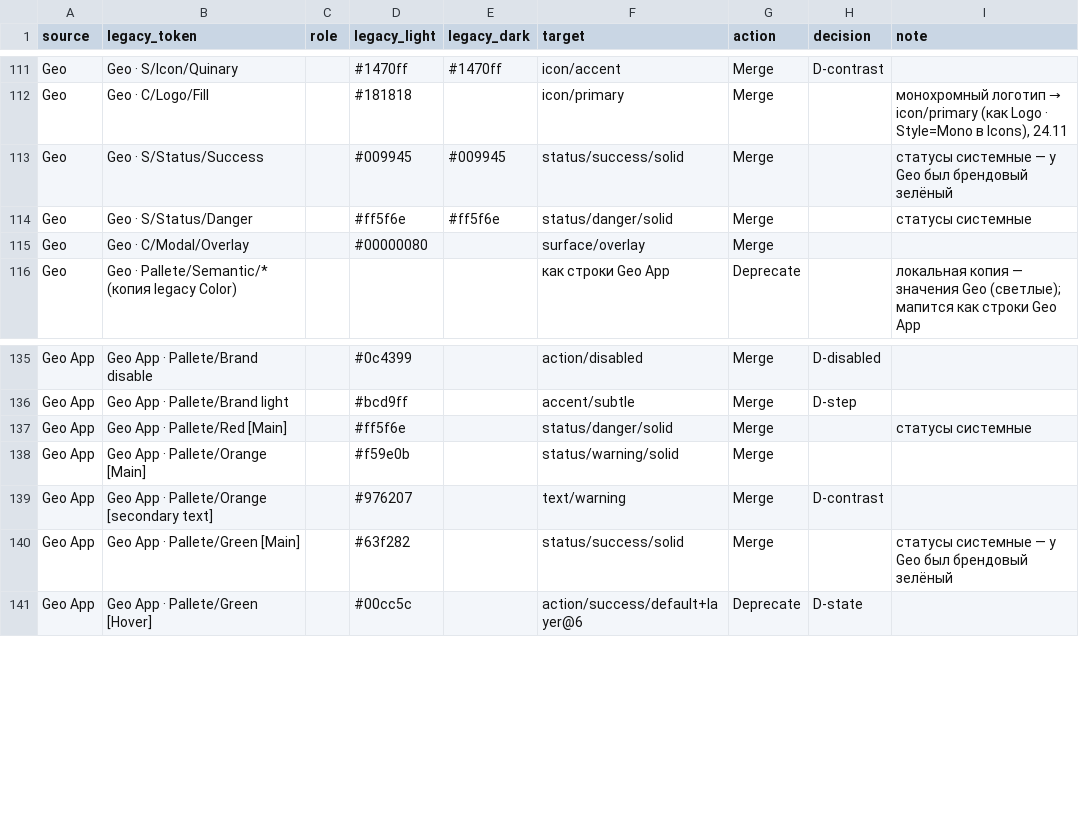
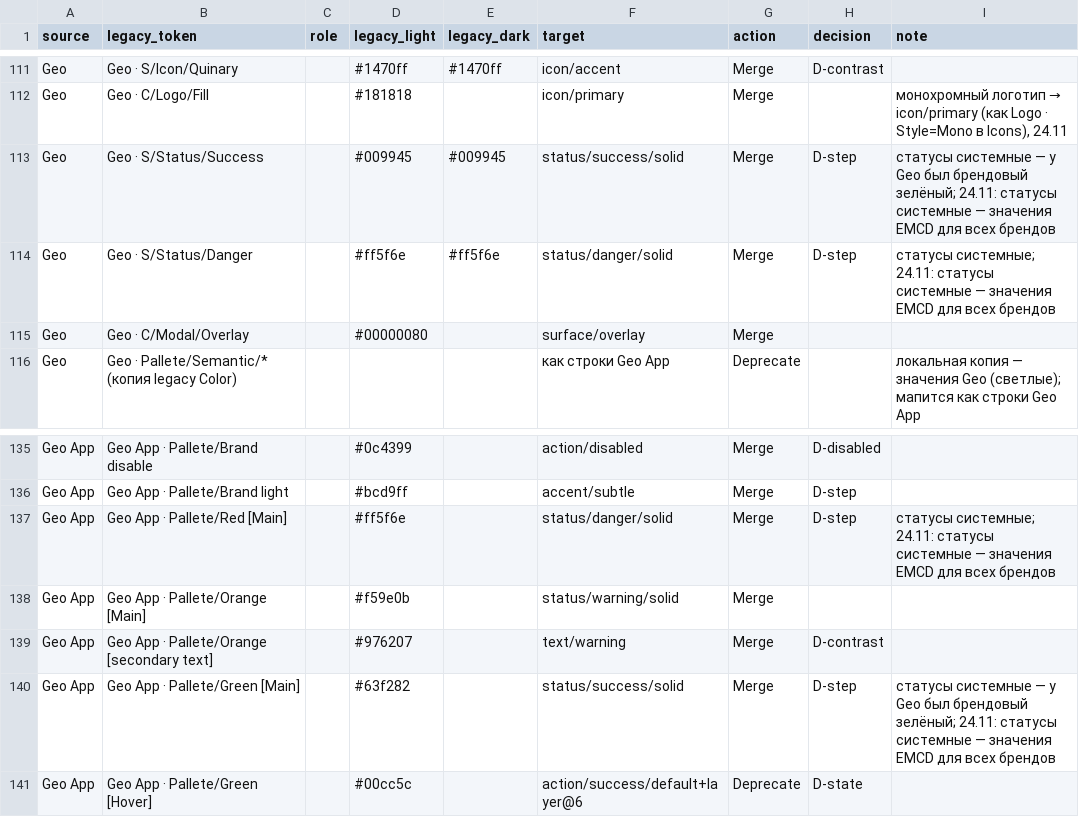
Before and after one commit to vsdsgn/emcd-design-tokens, a CSV file: docs/migration/color-map.csv, drawn as a sheet; only a part is shown, gaps mark what is left out.

```diff
--- a/docs/migration/color-map.csv
+++ b/docs/migration/color-map.csv
@@ -112,4 +112,4 @@ Geo,Geo · S/Icon/Quinary,,#1470ff,#1470ff,icon/accent,Merge,D-contrast,
 Geo,Geo · C/Logo/Fill,,#181818,,icon/primary,Merge,,"монохромный логотип → icon/primary (как Logo · Style=Mono в Icons), 24.11"
-Geo,Geo · S/Status/Success,,#009945,#009945,status/success/solid,Merge,,статусы системные — у Geo был брендовый зелёный
-Geo,Geo · S/Status/Danger,,#ff5f6e,#ff5f6e,status/danger/solid,Merge,,статусы системные
+Geo,Geo · S/Status/Success,,#009945,#009945,status/success/solid,Merge,D-step,статусы системные — у Geo был брендовый зелёный; 24.11: статусы системные — значения EMCD для всех брендов
+Geo,Geo · S/Status/Danger,,#ff5f6e,#ff5f6e,status/danger/solid,Merge,D-step,статусы системные; 24.11: статусы системные — значения EMCD для всех брендов
 Geo,Geo · C/Modal/Overlay,,#00000080,,surface/overlay,Merge,,
@@ -136,6 +136,6 @@ Geo App,Geo App · Pallete/Brand disable,,#0c4399,,action/disabled,Merge,D-disab
 Geo App,Geo App · Pallete/Brand light,,#bcd9ff,,accent/subtle,Merge,D-step,
-Geo App,Geo App · Pallete/Red [Main],,#ff5f6e,,status/danger/solid,Merge,,статусы системные
+Geo App,Geo App · Pallete/Red [Main],,#ff5f6e,,status/danger/solid,Merge,D-step,статусы системные; 24.11: статусы системные — значения EMCD для всех брендов
 Geo App,Geo App · Pallete/Orange [Main],,#f59e0b,,status/warning/solid,Merge,,
 Geo App,Geo App · Pallete/Orange [secondary text],,#976207,,text/warning,Merge,D-contrast,
-Geo App,Geo App · Pallete/Green [Main],,#63f282,,status/success/solid,Merge,,статусы системные — у Geo был брендовый зелёный
+Geo App,Geo App · Pallete/Green [Main],,#63f282,,status/success/solid,Merge,D-step,статусы системные — у Geo был брендовый зелёный; 24.11: статусы системные — значения EMCD для всех брендов
 Geo App,Geo App · Pallete/Green [Hover],,#00cc5c,,action/success/default+layer@6,Deprecate,D-state,
```
Also changed, not shown: docs/migration/foundations-color.csv, 42 other files.
